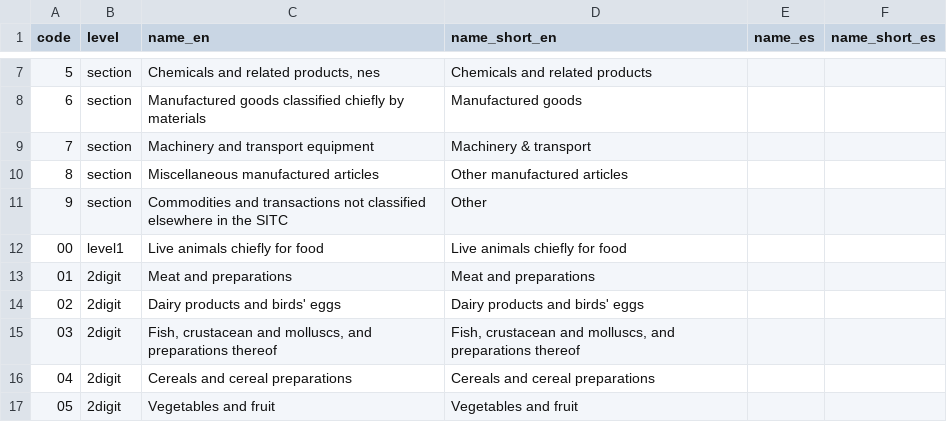
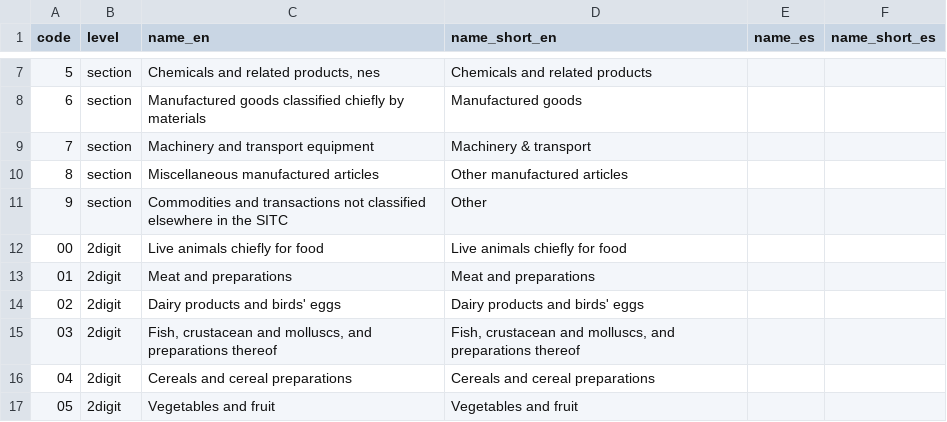
Before and after one commit to cid-harvard/classifications, a TSV file: product/SITC/IntlAtlas/in/SITC_Rev2_Names.tsv, drawn as a sheet; only a part is shown, gaps mark what is left out.

```diff
--- a/product/SITC/IntlAtlas/in/SITC_Rev2_Names.tsv
+++ b/product/SITC/IntlAtlas/in/SITC_Rev2_Names.tsv
@@ -11,3 +11,3 @@ code	level	name_en	name_short_en	name_es	name_short_es
 9	section	Commodities and transactions not classified elsewhere in the SITC	Other		
-00	level1	Live animals chiefly for food	Live animals chiefly for food		
+00	2digit	Live animals chiefly for food	Live animals chiefly for food		
 01	2digit	Meat and preparations	Meat and preparations		
```
Also changed, not shown: product/SITC/IntlAtlas/out/sitc_rev2.csv, 2 other files.
